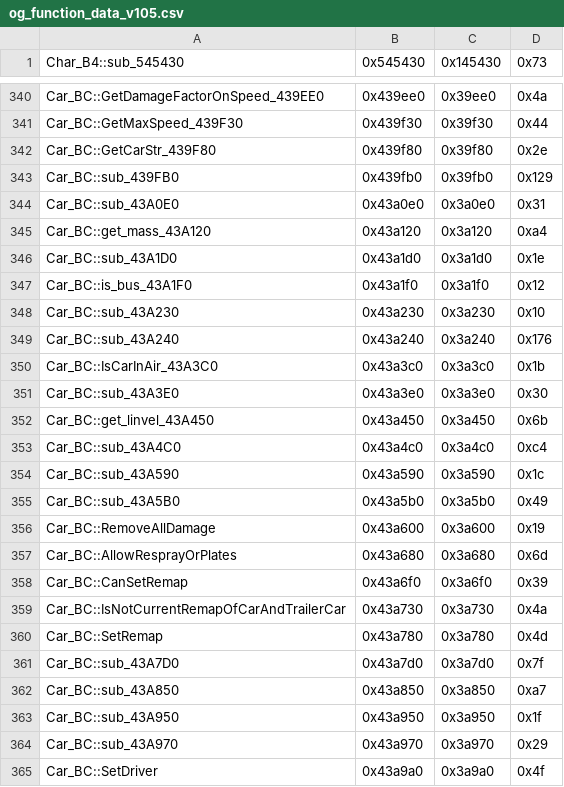
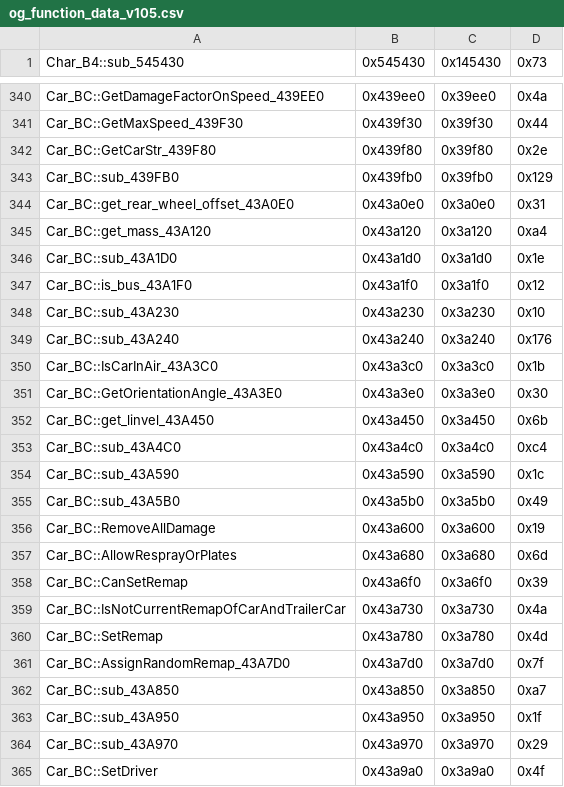
Before and after one commit to CriminalRETeam/gta2_re, a CSV file: Scripts/bin_comp/og_function_data_v105.csv, drawn as a sheet; only a part is shown, gaps mark what is left out.

```diff
--- a/Scripts/bin_comp/og_function_data_v105.csv
+++ b/Scripts/bin_comp/og_function_data_v105.csv
@@ -343,3 +343,3 @@ Car_BC::GetCarStr_439F80,0x439f80,0x39f80,0x2e
 Car_BC::sub_439FB0,0x439fb0,0x39fb0,0x129
-Car_BC::sub_43A0E0,0x43a0e0,0x3a0e0,0x31
+Car_BC::get_rear_wheel_offset_43A0E0,0x43a0e0,0x3a0e0,0x31
 Car_BC::get_mass_43A120,0x43a120,0x3a120,0xa4
@@ -350,3 +350,3 @@ Car_BC::sub_43A240,0x43a240,0x3a240,0x176
 Car_BC::IsCarInAir_43A3C0,0x43a3c0,0x3a3c0,0x1b
-Car_BC::sub_43A3E0,0x43a3e0,0x3a3e0,0x30
+Car_BC::GetOrientationAngle_43A3E0,0x43a3e0,0x3a3e0,0x30
 Car_BC::get_linvel_43A450,0x43a450,0x3a450,0x6b
@@ -360,3 +360,3 @@ Car_BC::IsNotCurrentRemapOfCarAndTrailerCar,0x43a730,0x3a730,0x4a
 Car_BC::SetRemap,0x43a780,0x3a780,0x4d
-Car_BC::sub_43A7D0,0x43a7d0,0x3a7d0,0x7f
+Car_BC::AssignRandomRemap_43A7D0,0x43a7d0,0x3a7d0,0x7f
 Car_BC::sub_43A850,0x43a850,0x3a850,0xa7
```
Also changed, not shown: 3 other files.
